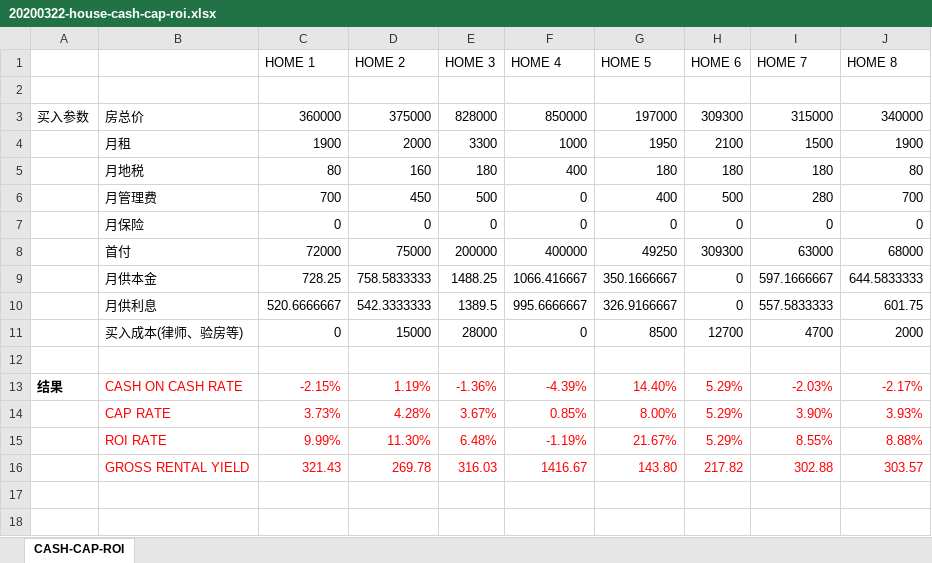
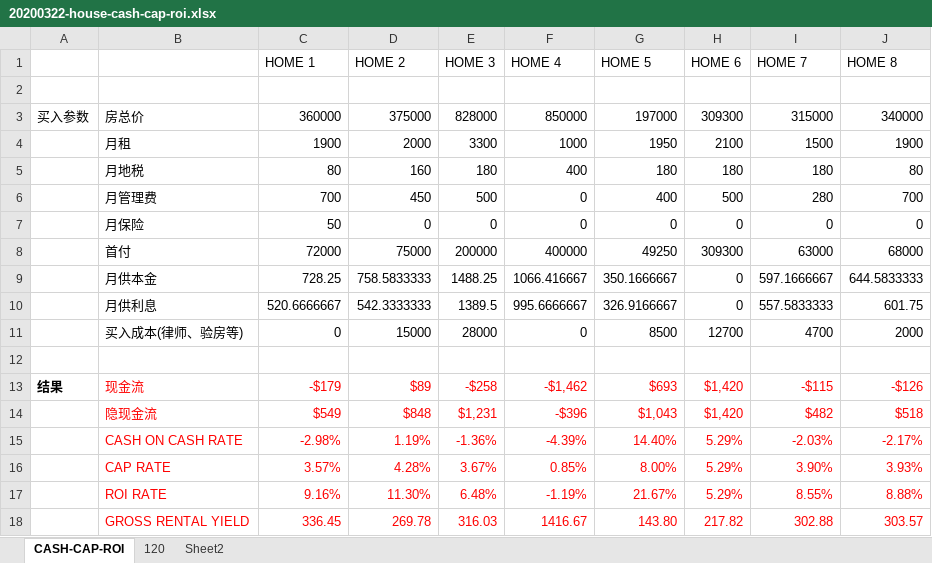
Before and after one commit to andyfengc/andyfengc.github.io, an Excel workbook: download/20200322-house-cash-cap-roi.xlsx, sheet CASH-CAP-ROI, drawn as a sheet; values as stored, in another font and other column widths than the file's, no borders; addresses are those after the commit; the diff names each change by its address in the sheet, - before the commit and + after, or states it on an @@ line.

```diff
--- a/download/20200322-house-cash-cap-roi.xlsx (sheet CASH-CAP-ROI)
+++ b/download/20200322-house-cash-cap-roi.xlsx (sheet CASH-CAP-ROI)
+sheet tab: 120
+sheet tab: Sheet2
-C7 (HOME 1): 0
+C7 (HOME 1): 50
+row 13: 结果 | 现金流 | -$179 | $89 | -$258 | -$1,462 | $693 | $1,420 | -$115 | -$126
+row 14:  | 隐现金流 | $549 | $848 | $1,231 | -$396 | $1,043 | $1,420 | $482 | $518
-A15: 结果
+A15: (empty)
-C15 (HOME 1): -2.15%
+C15 (HOME 1): -2.98%
-C16 (HOME 1): 3.73%
+C16 (HOME 1): 3.57%
-C17 (HOME 1): 9.99%
+C17 (HOME 1): 9.16%
-C18 (HOME 1): 321.43
+C18 (HOME 1): 336.45
```
Also changed, not shown: formulas that keep their value, 3 other files.
